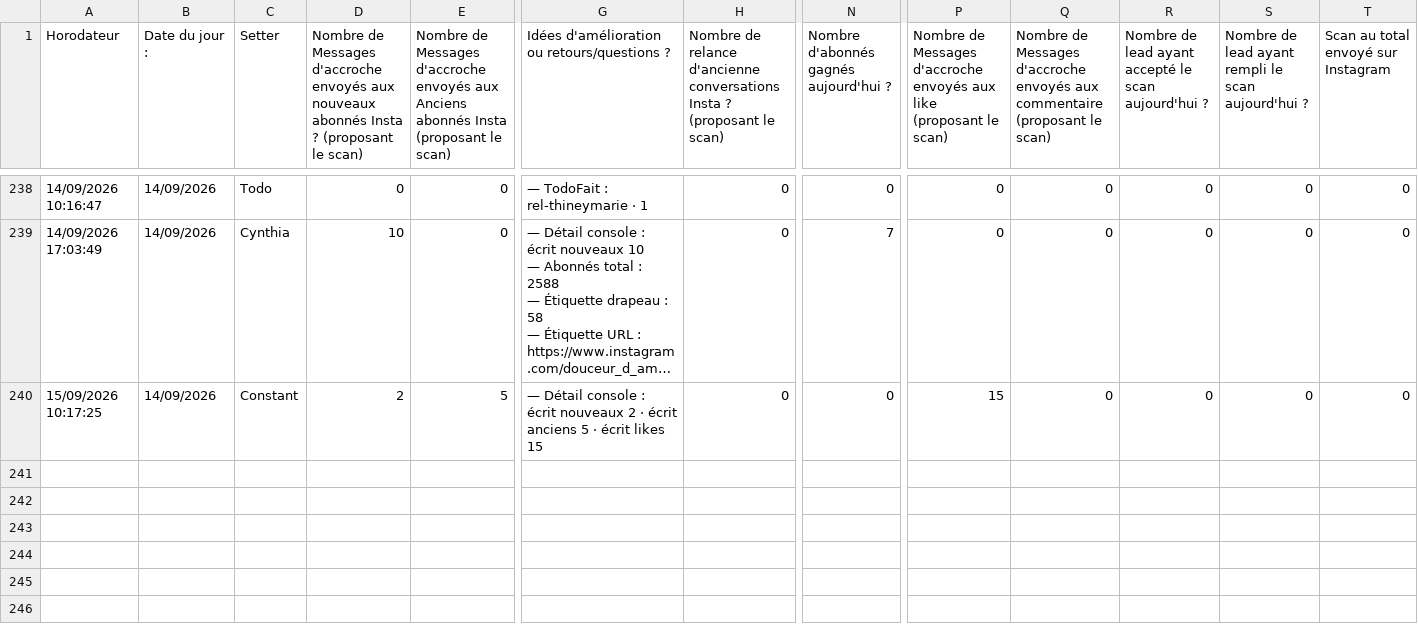
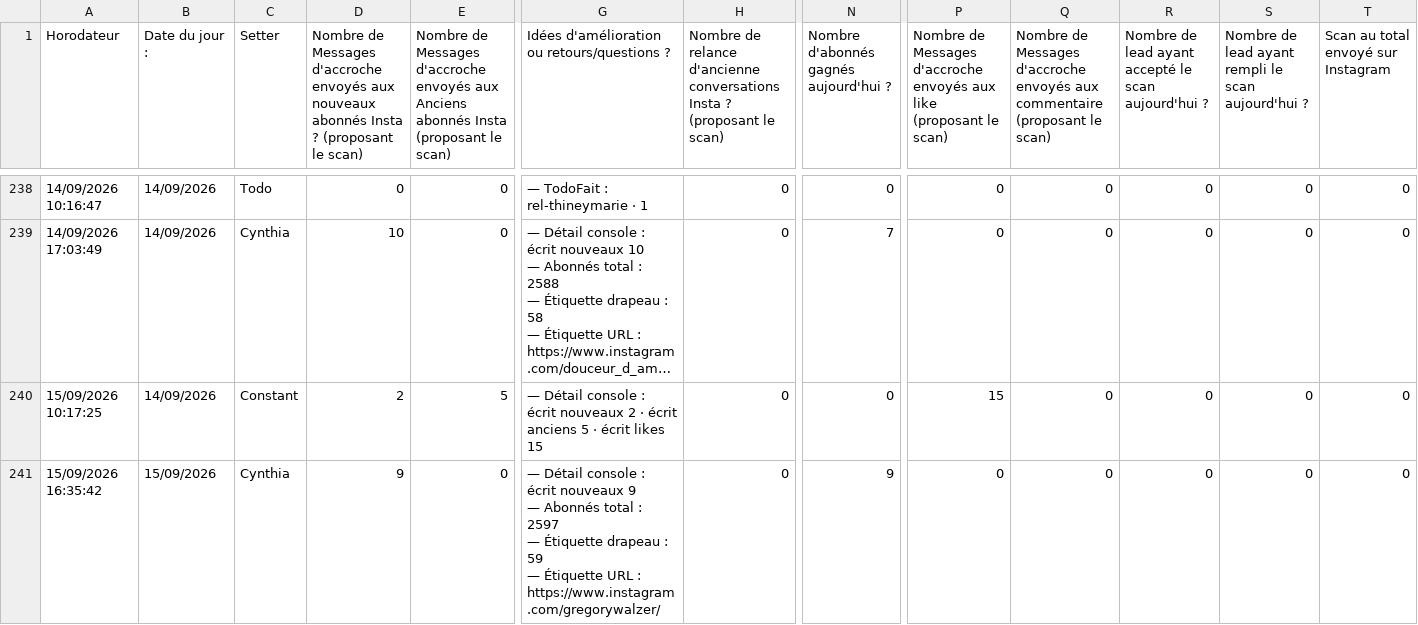
Before and after one commit to alexyoucompte99-lang/console-prospection-lauric, a CSV file: data/eod.csv, drawn as a sheet; only a part is shown, gaps mark what is left out; long unchanged cells end in …; rows hold the shown columns only; ↵ is a line break in a cell; the diff names each change by its address in the sheet, - before the commit and + after, or states it on an @@ line.

```diff
--- a/data/eod.csv
+++ b/data/eod.csv
+row 241: 15/09/2026 16:35:42 | 15/09/2026 | Cynthia | 9 | 0 | — Détail console : écrit nouveaux 9 ↵ — Abonnés total : 2597 ↵ — Étiquette drapeau : 59 ↵ — Étiquette URL : https://www.instagram.com/gregorywalzer/ | 0 | 9 | 0 | 0 | 0 | 0 | 0
```
